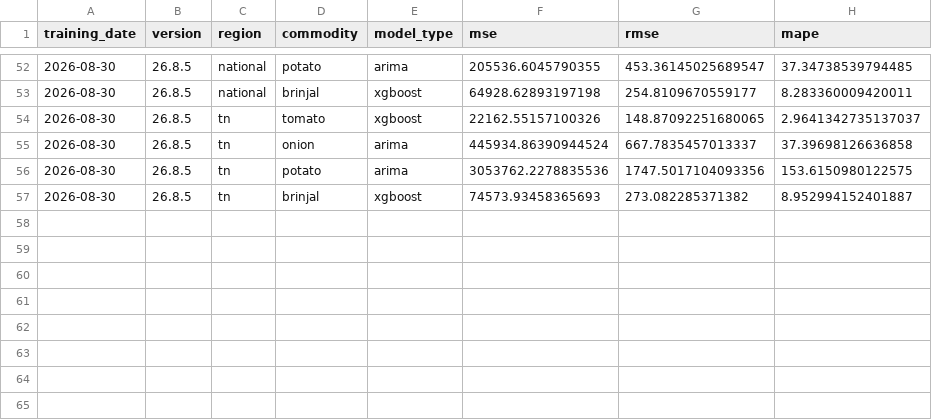
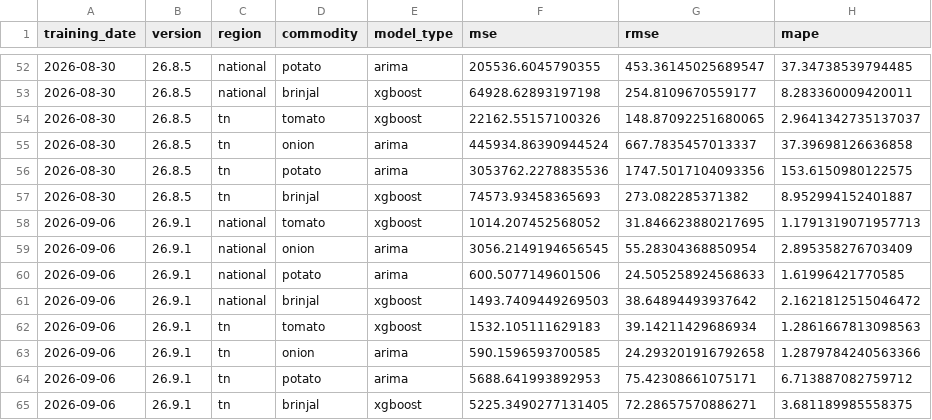
Before and after one commit to JuliusDude/crofu-web, a CSV file: workers/logs/weekly_metrics.csv, drawn as a sheet; only a part is shown, gaps mark what is left out; the diff names each change by its address in the sheet, - before the commit and + after, or states it on an @@ line.

```diff
--- a/workers/logs/weekly_metrics.csv
+++ b/workers/logs/weekly_metrics.csv
+row 58: 2026-09-06 | 26.9.1 | national | tomato | xgboost | 1014.207452568052 | 31.846623880217695 | 1.1791319071957713
+row 59: 2026-09-06 | 26.9.1 | national | onion | arima | 3056.2149194656545 | 55.28304368850954 | 2.895358276703409
+row 60: 2026-09-06 | 26.9.1 | national | potato | arima | 600.5077149601506 | 24.505258924568633 | 1.61996421770585
+row 61: 2026-09-06 | 26.9.1 | national | brinjal | xgboost | 1493.7409449269503 | 38.64894493937642 | 2.1621812515046472
+row 62: 2026-09-06 | 26.9.1 | tn | tomato | xgboost | 1532.105111629183 | 39.14211429686934 | 1.2861667813098563
+row 63: 2026-09-06 | 26.9.1 | tn | onion | arima | 590.1596593700585 | 24.293201916792658 | 1.2879784240563366
+row 64: 2026-09-06 | 26.9.1 | tn | potato | arima | 5688.641993892953 | 75.42308661075171 | 6.713887082759712
+row 65: 2026-09-06 | 26.9.1 | tn | brinjal | xgboost | 5225.3490277131405 | 72.28657570886271 | 3.681189985558375
```
Also changed, not shown: 9 other files.
